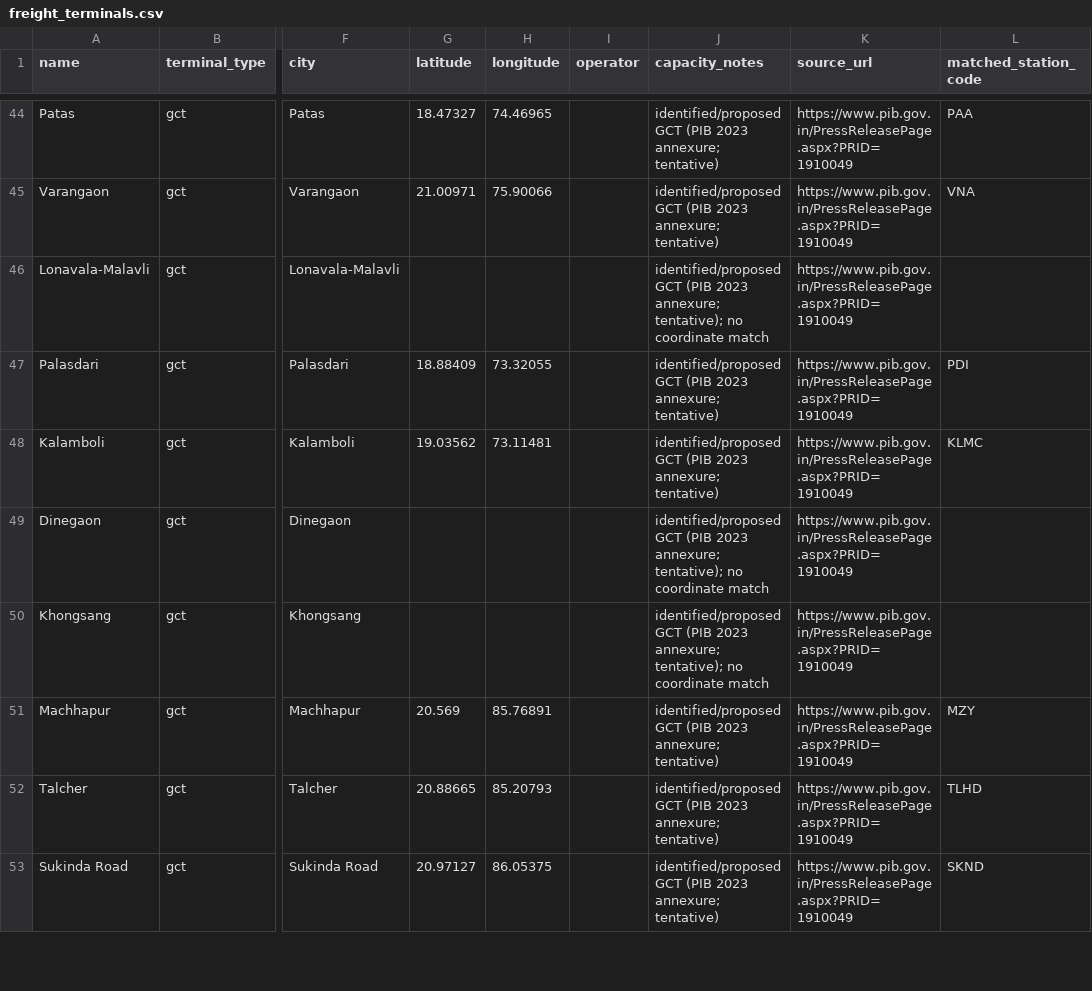
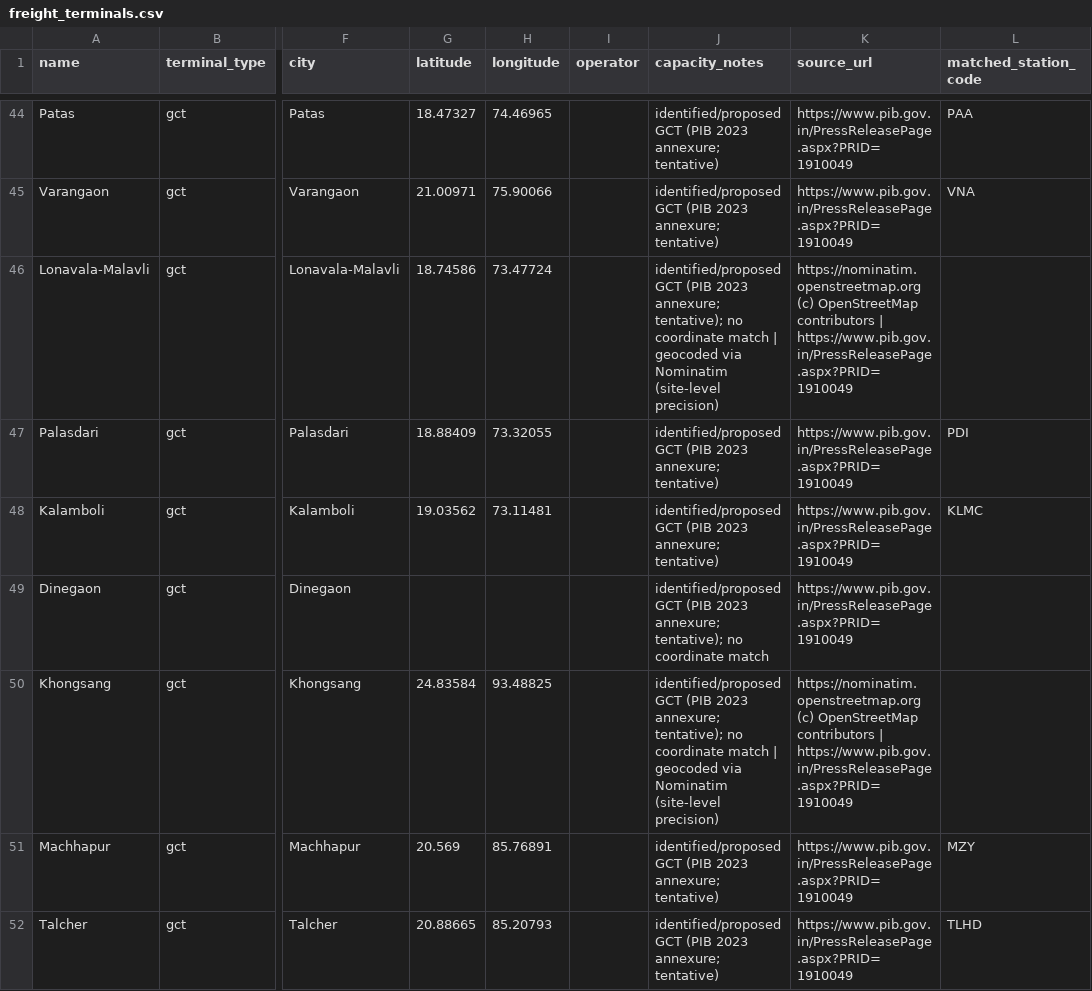
Before and after one commit to subhams07/gisindia4logistics, a CSV file: data/rail/freight_terminals.csv, drawn as a sheet; only a part is shown, gaps mark what is left out; the shorter side is filled out with more unchanged rows; the diff covers the shown part only; the diff names each change by its address in the sheet, - before the commit and + after, or states it on an @@ line.

```diff
--- a/data/rail/freight_terminals.csv
+++ b/data/rail/freight_terminals.csv
-G46 (latitude): (empty)
+G46 (latitude): 18.74586
-H46 (longitude): (empty)
+H46 (longitude): 73.47724
-J46 (capacity_notes): …coordinate match
+J46 (capacity_notes): …coordinate match | geocoded via Nominatim (site-level precision)
-K46 (source_url): https://www.pib.gov.in/PressReleasePage.aspx?PRID=1910049
+K46 (source_url): https://nominatim.openstreetmap.org (c) OpenStreetMap contributors | https://www.pib.gov.in/PressReleasePage.aspx?PRID=1910049
-G50 (latitude): (empty)
+G50 (latitude): 24.83584
-H50 (longitude): (empty)
+H50 (longitude): 93.48825
-J50 (capacity_notes): …coordinate match
+J50 (capacity_notes): …coordinate match | geocoded via Nominatim (site-level precision)
-K50 (source_url): https://www.pib.gov.in/PressReleasePage.aspx?PRID=1910049
+K50 (source_url): https://nominatim.openstreetmap.org (c) OpenStreetMap contributors | https://www.pib.gov.in/PressReleasePage.aspx?PRID=1910049
```
Also changed, not shown: 24 edited cells elsewhere in this file, 11 other files.
